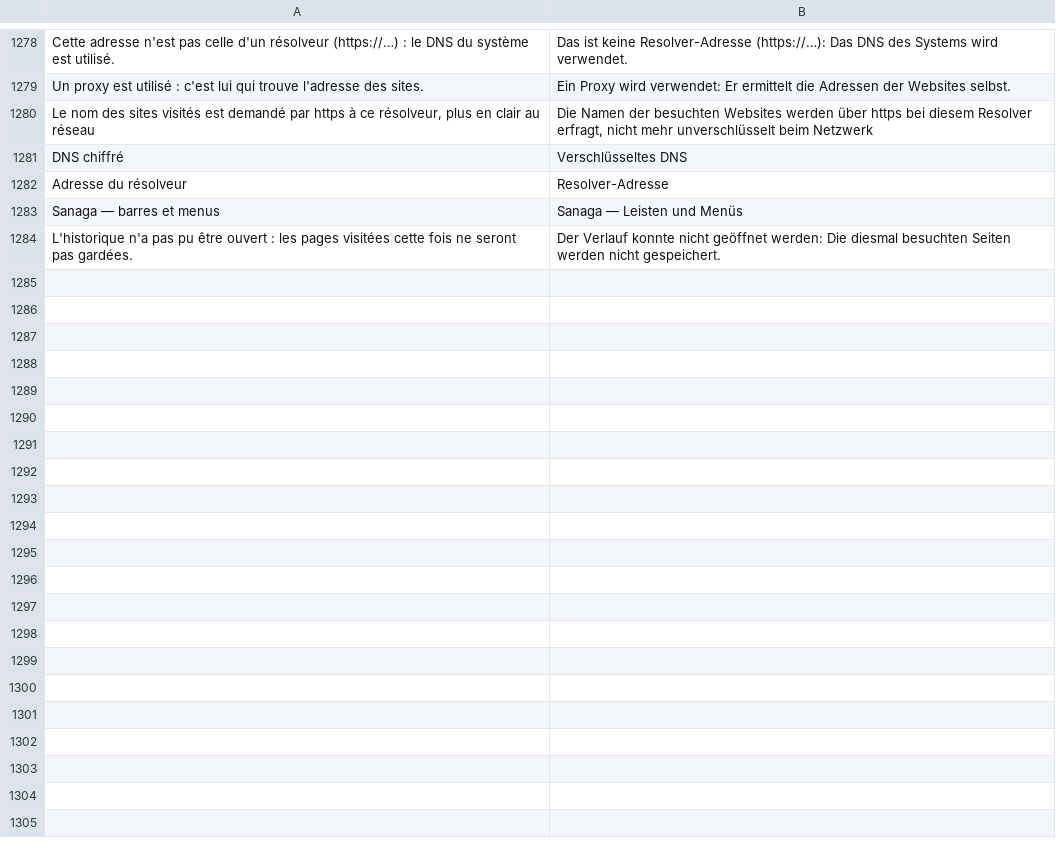
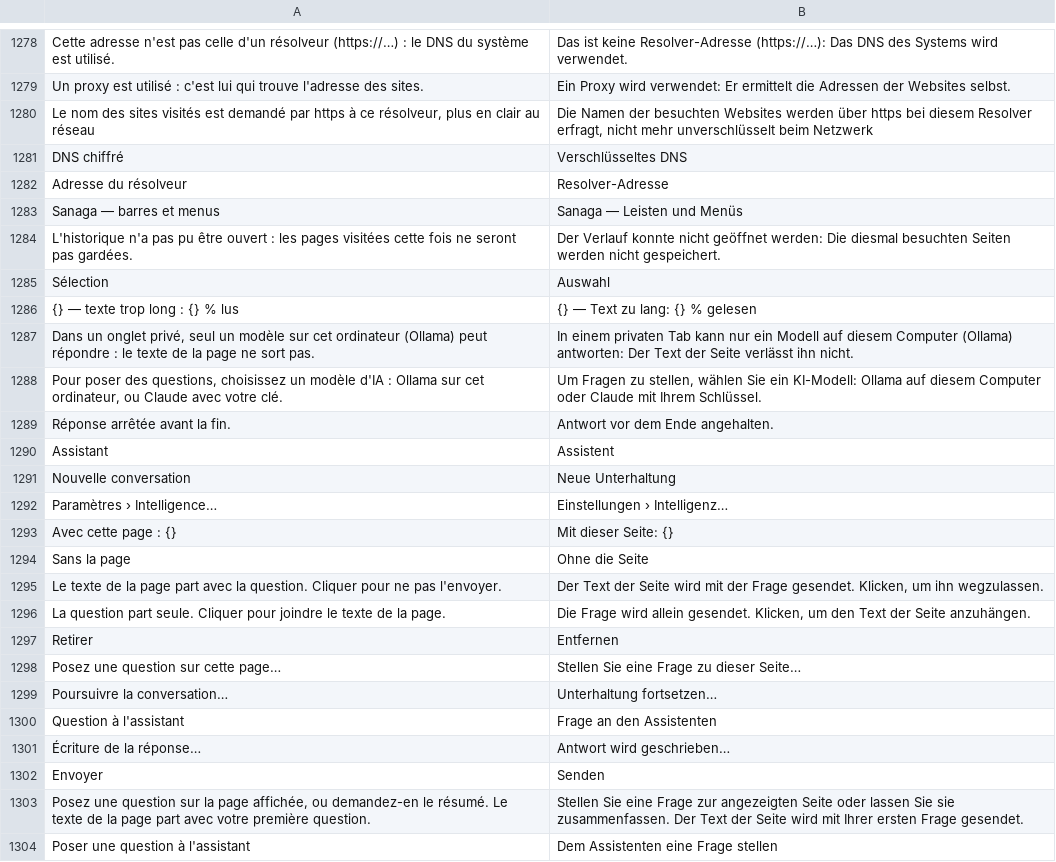
Before and after one commit to grassfieldhq/sanaga, a TSV file: assets/i18n/de.tsv, drawn as a sheet; only a part is shown, gaps mark what is left out; the diff covers the shown part only; the diff names each change by its address in the sheet, - before the commit and + after, or states it on an @@ line.

```diff
--- a/assets/i18n/de.tsv
+++ b/assets/i18n/de.tsv
+row 1285: Sélection | Auswahl
+row 1286: {} — texte trop long : {} % lus | {} — Text zu lang: {} % gelesen
+row 1287: Dans un onglet privé, seul un modèle sur cet ordinateur (Ollama) peut répondre : le texte de la page ne sort pas. | In einem privaten Tab kann nur ein Modell auf diesem Computer (Ollama) antworten: Der Text der Seite verlässt ihn nicht.
+row 1288: Pour poser des questions, choisissez un modèle d'IA : Ollama sur cet ordinateur, ou Claude avec votre clé. | Um Fragen zu stellen, wählen Sie ein KI-Modell: Ollama auf diesem Computer oder Claude mit Ihrem Schlüssel.
+row 1289: Réponse arrêtée avant la fin. | Antwort vor dem Ende angehalten.
+row 1290: Assistant | Assistent
+row 1291: Nouvelle conversation | Neue Unterhaltung
+row 1292: Paramètres › Intelligence… | Einstellungen › Intelligenz…
+row 1293: Avec cette page : {} | Mit dieser Seite: {}
+row 1294: Sans la page | Ohne die Seite
+row 1295: Le texte de la page part avec la question. Cliquer pour ne pas l'envoyer. | Der Text der Seite wird mit der Frage gesendet. Klicken, um ihn wegzulassen.
+row 1296: La question part seule. Cliquer pour joindre le texte de la page. | Die Frage wird allein gesendet. Klicken, um den Text der Seite anzuhängen.
+row 1297: Retirer | Entfernen
+row 1298: Posez une question sur cette page… | Stellen Sie eine Frage zu dieser Seite…
+row 1299: Poursuivre la conversation… | Unterhaltung fortsetzen…
+row 1300: Question à l'assistant | Frage an den Assistenten
+row 1301: Écriture de la réponse… | Antwort wird geschrieben…
+row 1302: Envoyer | Senden
+row 1303: Posez une question sur la page affichée, ou demandez-en le résumé. Le texte de la page part avec votre première question. | Stellen Sie eine Frage zur angezeigten Seite oder lassen Sie sie zusammenfassen. Der Text der Seite wird mit Ihrer ersten Frage gesendet.
+row 1304: Poser une question à l'assistant | Dem Assistenten eine Frage stellen
```
Also changed, not shown: 9 added rows elsewhere in this file, assets/i18n/en.tsv, assets/i18n/es.tsv, 18 other files.
